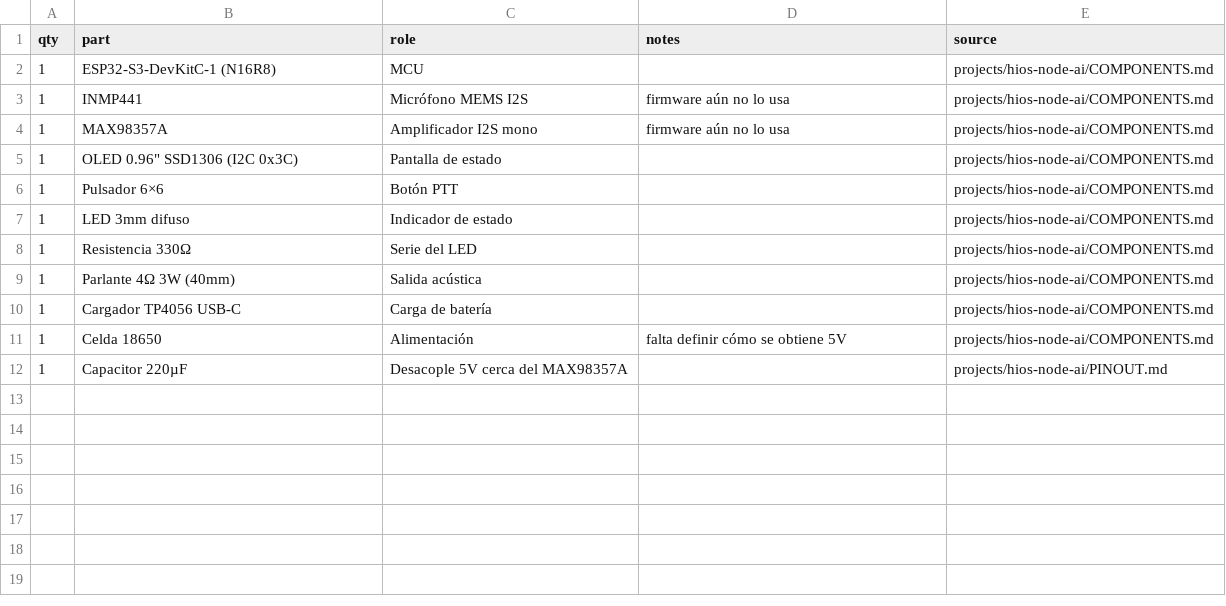
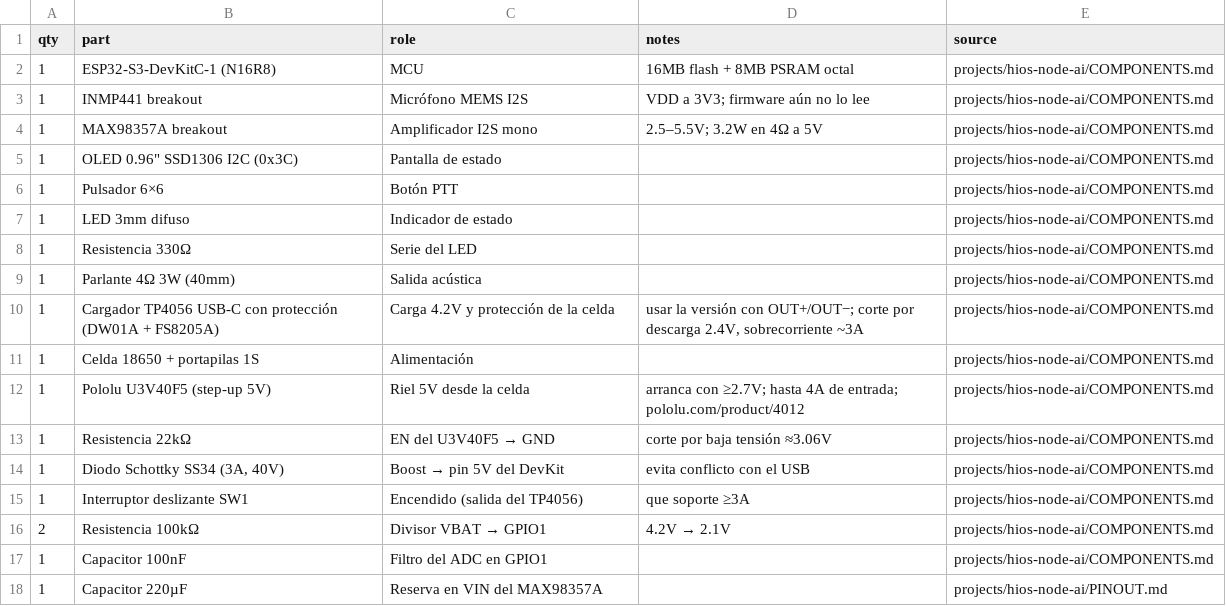
Before and after one commit to hios-open-systems/web, a CSV file: projects/hios-node-ai/hardware/BOM.csv, drawn as a sheet.

```diff
--- a/projects/hios-node-ai/hardware/BOM.csv
+++ b/projects/hios-node-ai/hardware/BOM.csv
@@ -1,6 +1,6 @@
 qty,part,role,notes,source
-1,ESP32-S3-DevKitC-1 (N16R8),MCU,,projects/hios-node-ai/COMPONENTS.md
-1,INMP441,Micrófono MEMS I2S,firmware aún no lo usa,projects/hios-node-ai/COMPONENTS.md
-1,MAX98357A,Amplificador I2S mono,firmware aún no lo usa,projects/hios-node-ai/COMPONENTS.md
-1,"OLED 0.96"" SSD1306 (I2C 0x3C)",Pantalla de estado,,projects/hios-node-ai/COMPONENTS.md
+1,ESP32-S3-DevKitC-1 (N16R8),MCU,16MB flash + 8MB PSRAM octal,projects/hios-node-ai/COMPONENTS.md
+1,INMP441 breakout,Micrófono MEMS I2S,VDD a 3V3; firmware aún no lo lee,projects/hios-node-ai/COMPONENTS.md
+1,MAX98357A breakout,Amplificador I2S mono,2.5–5.5V; 3.2W en 4Ω a 5V,projects/hios-node-ai/COMPONENTS.md
+1,"OLED 0.96"" SSD1306 I2C (0x3C)",Pantalla de estado,,projects/hios-node-ai/COMPONENTS.md
 1,Pulsador 6×6,Botón PTT,,projects/hios-node-ai/COMPONENTS.md
@@ -9,4 +9,10 @@ qty,part,role,notes,source
 1,Parlante 4Ω 3W (40mm),Salida acústica,,projects/hios-node-ai/COMPONENTS.md
-1,Cargador TP4056 USB-C,Carga de batería,,projects/hios-node-ai/COMPONENTS.md
-1,Celda 18650,Alimentación,falta definir cómo se obtiene 5V,projects/hios-node-ai/COMPONENTS.md
-1,Capacitor 220µF,Desacople 5V cerca del MAX98357A,,projects/hios-node-ai/PINOUT.md
+1,Cargador TP4056 USB-C con protección (DW01A + FS8205A),Carga 4.2V y protección de la celda,"usar la versión con OUT+/OUT−; corte por descarga 2.4V, sobrecorriente ~3A",projects/hios-node-ai/COMPONENTS.md
+1,Celda 18650 + portapilas 1S,Alimentación,,projects/hios-node-ai/COMPONENTS.md
+1,Pololu U3V40F5 (step-up 5V),Riel 5V desde la celda,arranca con ≥2.7V; hasta 4A de entrada; pololu.com/product/4012,projects/hios-node-ai/COMPONENTS.md
+1,Resistencia 22kΩ,EN del U3V40F5 → GND,corte por baja tensión ≈3.06V,projects/hios-node-ai/COMPONENTS.md
+1,"Diodo Schottky SS34 (3A, 40V)",Boost → pin 5V del DevKit,evita conflicto con el USB,projects/hios-node-ai/COMPONENTS.md
+1,Interruptor deslizante SW1,Encendido (salida del TP4056),que soporte ≥3A,projects/hios-node-ai/COMPONENTS.md
+2,Resistencia 100kΩ,Divisor VBAT → GPIO1,4.2V → 2.1V,projects/hios-node-ai/COMPONENTS.md
+1,Capacitor 100nF,Filtro del ADC en GPIO1,,projects/hios-node-ai/COMPONENTS.md
+1,Capacitor 220µF,Reserva en VIN del MAX98357A,,projects/hios-node-ai/PINOUT.md
```
Also changed, not shown: projects/speaker/hardware/BOM.csv, 43 other files.
